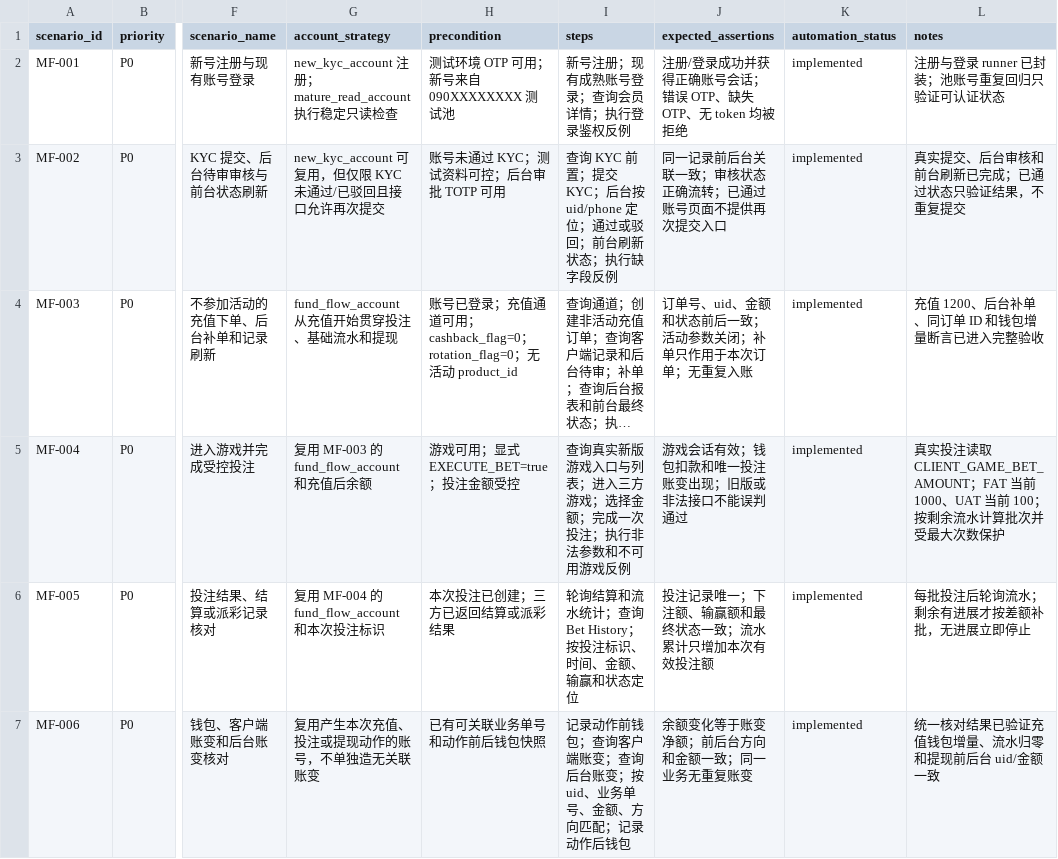
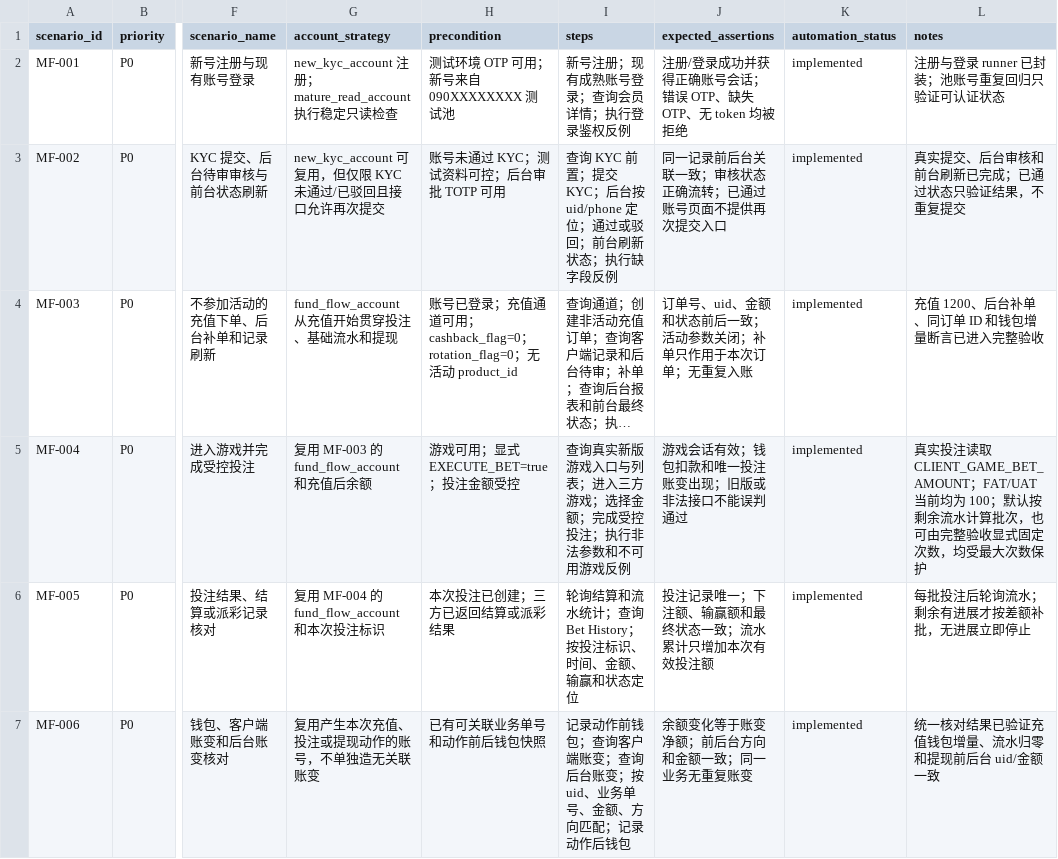
Before and after one commit to Rayleigh1688/qa-automation, a CSV file: api/p0/main-flow-scenarios.csv, drawn as a sheet; only a part is shown, gaps mark what is left out; long unchanged cells end in …; the diff names each change by its address in the sheet, - before the commit and + after, or states it on an @@ line.

```diff
--- a/api/p0/main-flow-scenarios.csv
+++ b/api/p0/main-flow-scenarios.csv
-I5 (steps): …额；完成一次投注；执…
+I5 (steps): …额；完成受控投注；执…
-L5 (notes): …取 CLIENT_GAME_BET_AMOUNT；FAT 当前 1000、UAT 当前 100；按剩余流水计算批次并受最大次…
+L5 (notes): …取 CLIENT_GAME_BET_AMOUNT；FAT/UAT 当前均为 100；默认按剩余流水计算批次，也可由完整验收显式固定次数，均受最大次…
```
Also changed, not shown: 27 other files.
